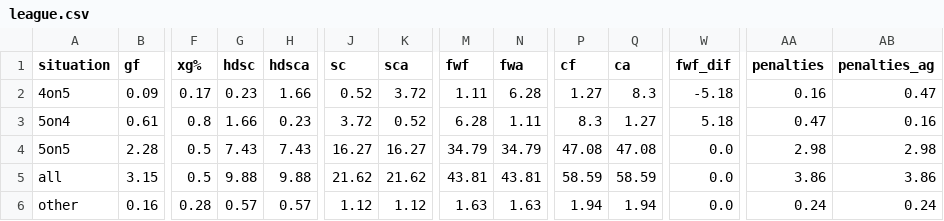
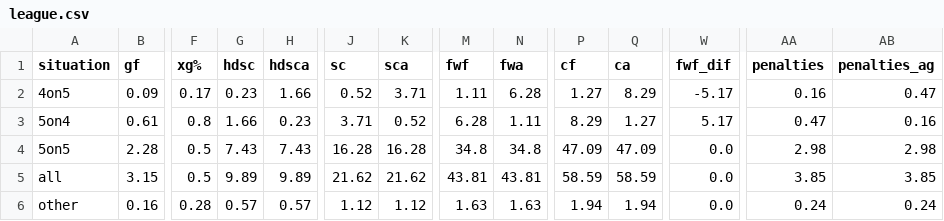
Before and after one commit to cassario/matchupData, a CSV file: league.csv, drawn as a sheet; only a part is shown, gaps mark what is left out; the diff names each change by its address in the sheet, - before the commit and + after, or states it on an @@ line.

```diff
--- a/league.csv
+++ b/league.csv
-K2 (sca): 3.72
+K2 (sca): 3.71
-Q2 (ca): 8.3
+Q2 (ca): 8.29
-W2 (fwf_dif): -5.18
+W2 (fwf_dif): -5.17
-J3 (sc): 3.72
+J3 (sc): 3.71
-P3 (cf): 8.3
+P3 (cf): 8.29
-W3 (fwf_dif): 5.18
+W3 (fwf_dif): 5.17
-J4 (sc): 16.27
+J4 (sc): 16.28
-K4 (sca): 16.27
+K4 (sca): 16.28
-M4 (fwf): 34.79
+M4 (fwf): 34.8
-N4 (fwa): 34.79
+N4 (fwa): 34.8
-P4 (cf): 47.08
+P4 (cf): 47.09
-Q4 (ca): 47.08
+Q4 (ca): 47.09
-G5 (hdsc): 9.88
+G5 (hdsc): 9.89
-H5 (hdsca): 9.88
+H5 (hdsca): 9.89
-AA5 (penalties): 3.86
+AA5 (penalties): 3.85
-AB5 (penalties_ag): 3.86
+AB5 (penalties_ag): 3.85
```
Also changed, not shown: inactive.csv, lineups.csv, 3 other files.
